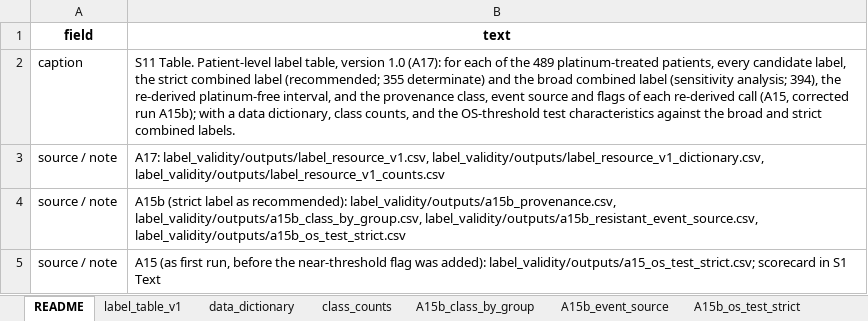
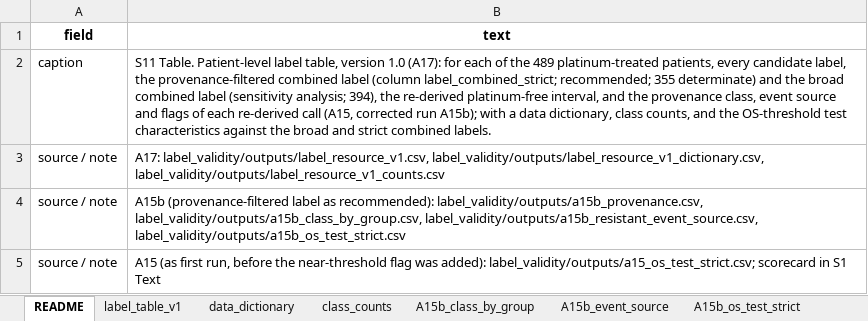
Before and after one commit to AaronC-bioinfo/ovarian-cancer-platinum-response, an Excel workbook: manuscript_v5/SI/S11_Table.xlsx, sheet README, drawn as a sheet; values as stored, in another font and other column widths than the file's, no borders; the diff names each change by its address in the sheet, - before the commit and + after, or states it on an @@ line.

```diff
--- a/manuscript_v5/SI/S11_Table.xlsx (sheet README)
+++ b/manuscript_v5/SI/S11_Table.xlsx (sheet README)
-B2 (text): …label, the strict combined label (recommended; 355 determinate)…
+B2 (text): …label, the provenance-filtered combined label (column label_combined_strict; recommended; 355 determinate)…
-B4 (text): A15b (strict label as…
+B4 (text): A15b (provenance-filtered label as…
```
Also changed, not shown: sheet data_dictionary, manuscript_v5/SI/S10_Table.xlsx, manuscript_v5/SI/S1_Table.xlsx, 30 other files.
